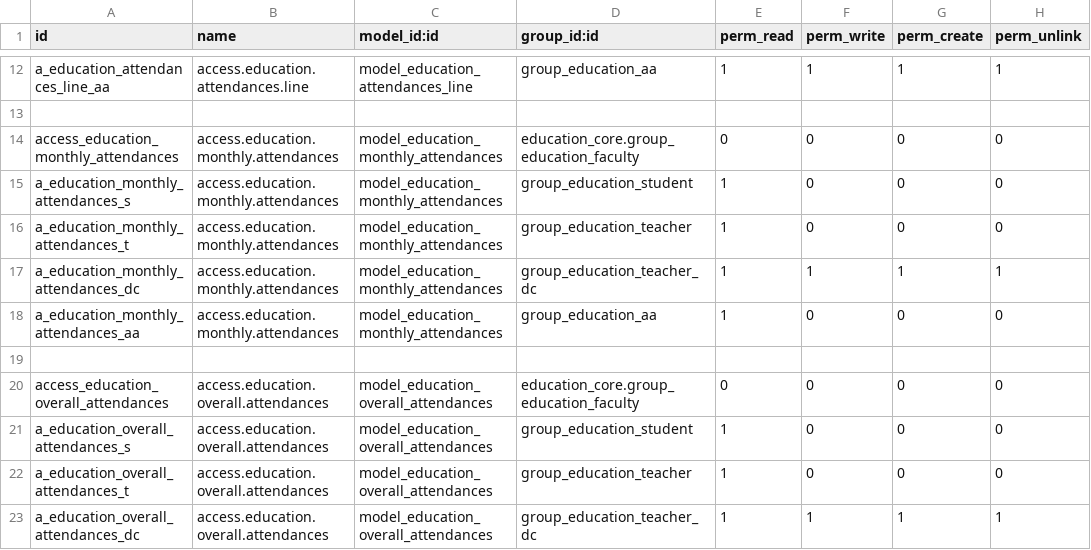
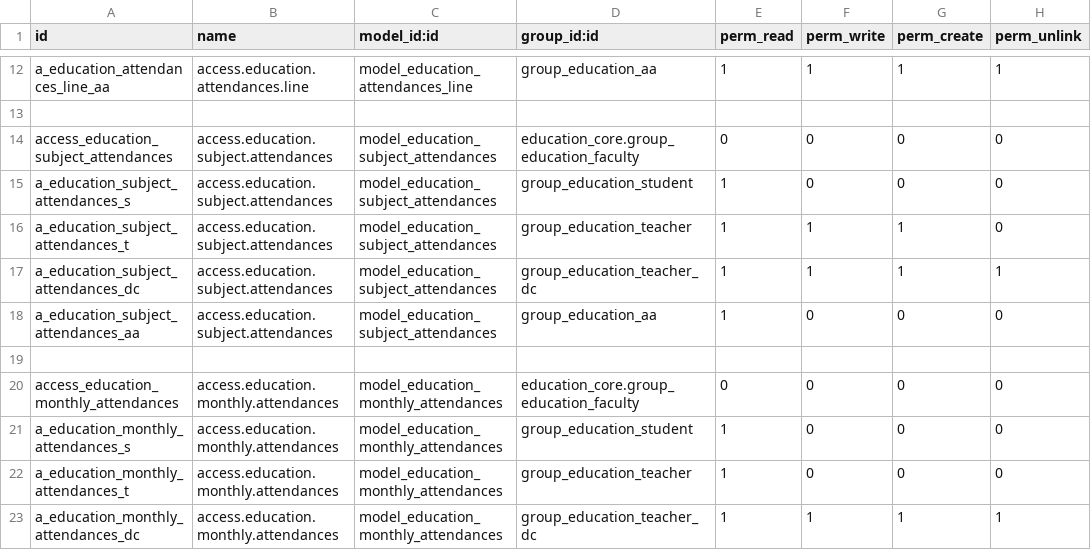
Before and after one commit to oberak/tup_edu_erp, a CSV file: security/education_attendances/ir.model.access.csv, drawn as a sheet; only a part is shown, gaps mark what is left out; the shorter side is filled out with more unchanged rows.

Commit message:
Update Student Attendances   - Create Student Attendance by Subject form and set access right and domain  - update Monthly Attendance and Overall Attendances

```diff
--- a/security/education_attendances/ir.model.access.csv
+++ b/security/education_attendances/ir.model.access.csv
@@ -13,2 +13,8 @@ a_education_attendances_line_aa,access.education.attendances.line,model_educatio
 
+access_education_subject_attendances,access.education.subject.attendances,model_education_subject_attendances,education_core.group_education_faculty,0,0,0,0
+a_education_subject_attendances_s,access.education.subject.attendances,model_education_subject_attendances,group_education_student,1,0,0,0
+a_education_subject_attendances_t,access.education.subject.attendances,model_education_subject_attendances,group_education_teacher,1,1,1,0
+a_education_subject_attendances_dc,access.education.subject.attendances,model_education_subject_attendances,group_education_teacher_dc,1,1,1,1
+a_education_subject_attendances_aa,access.education.subject.attendances,model_education_subject_attendances,group_education_aa,1,0,0,0
+
 access_education_monthly_attendances,access.education.monthly.attendances,model_education_monthly_attendances,education_core.group_education_faculty,0,0,0,0
```
Also changed, not shown: 6 other files.
